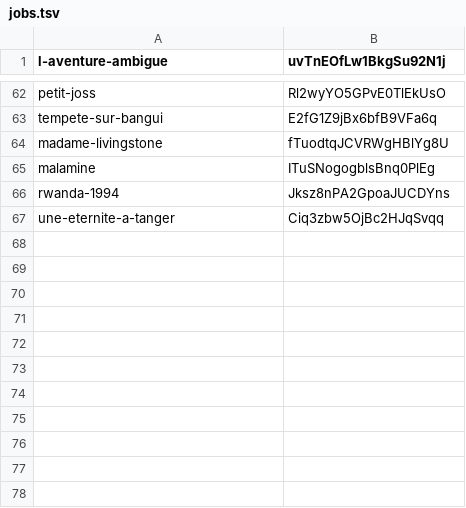
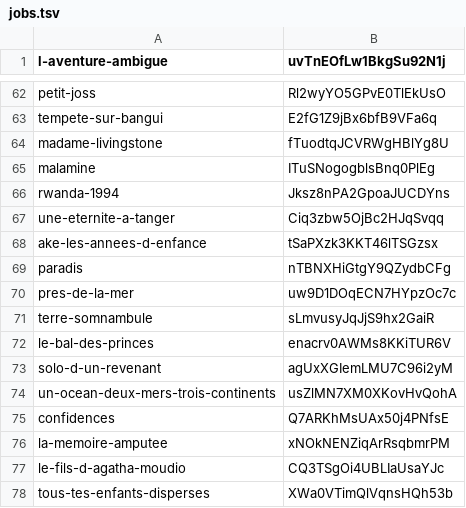
Before and after one commit to teiki5320/keurbook, a TSV file: docs/essais/jobs.tsv, drawn as a sheet; only a part is shown, gaps mark what is left out.

```diff
--- a/docs/essais/jobs.tsv
+++ b/docs/essais/jobs.tsv
@@ -67 +67,12 @@ rwanda-1994	Jksz8nPA2GpoaJUCDYns
 une-eternite-a-tanger	Ciq3zbw5OjBc2HJqSvqq
+ake-les-annees-d-enfance	tSaPXzk3KKT46lTSGzsx
+paradis	nTBNXHiGtgY9QZydbCFg
+pres-de-la-mer	uw9D1DOqECN7HYpzOc7c
+terre-somnambule	sLmvusyJqJjS9hx2GaiR
+le-bal-des-princes	enacrv0AWMs8KKiTUR6V
+solo-d-un-revenant	agUxXGIemLMU7C96i2yM
+un-ocean-deux-mers-trois-continents	usZlMN7XM0XKovHvQohA
+confidences	Q7ARKhMsUAx50j4PNfsE
+la-memoire-amputee	xNOkNENZiqArRsqbmrPM
+le-fils-d-agatha-moudio	CQ3TSgOi4UBLIaUsaYJc
+tous-tes-enfants-disperses	XWa0VTimQlVqnsHQh53b
```
Also changed, not shown: 45 other files.
